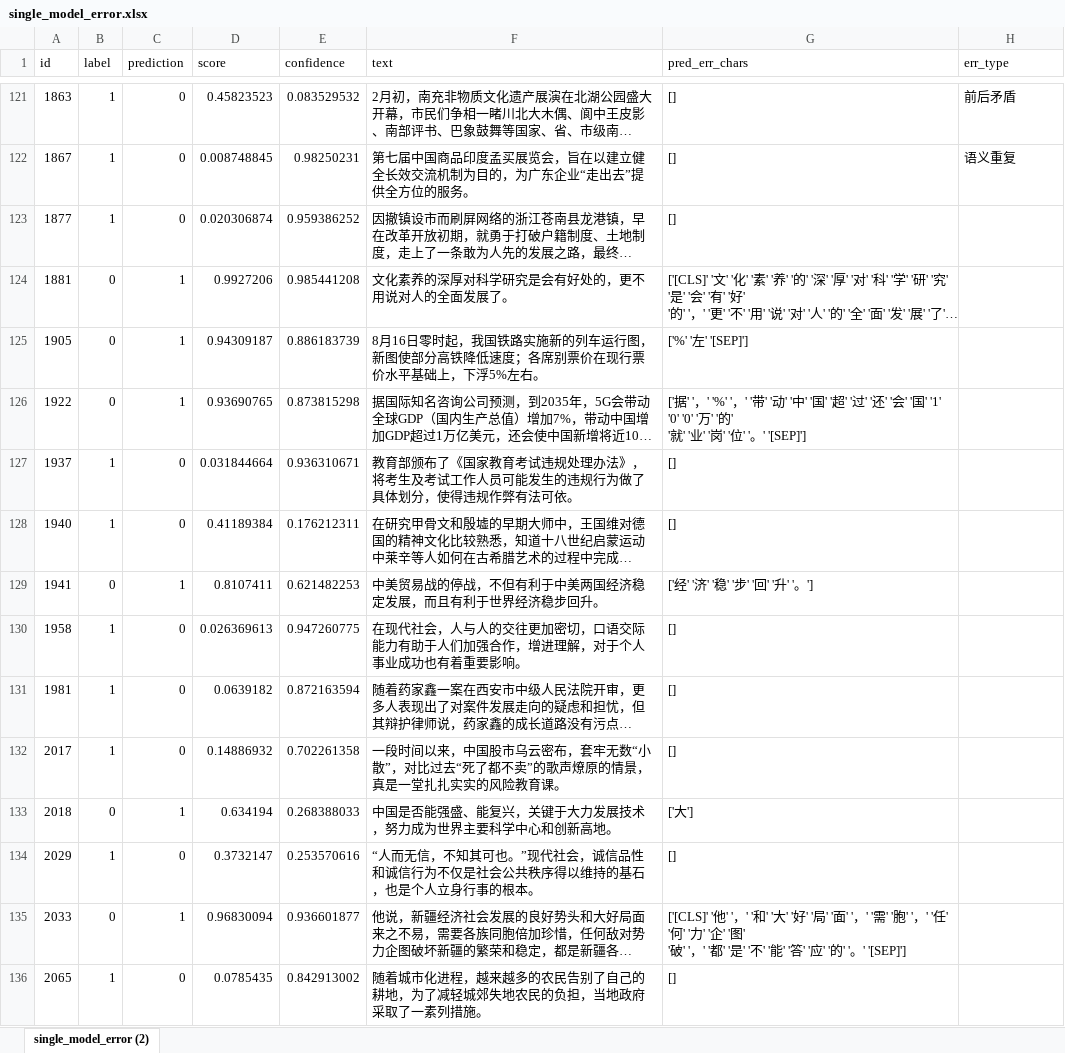
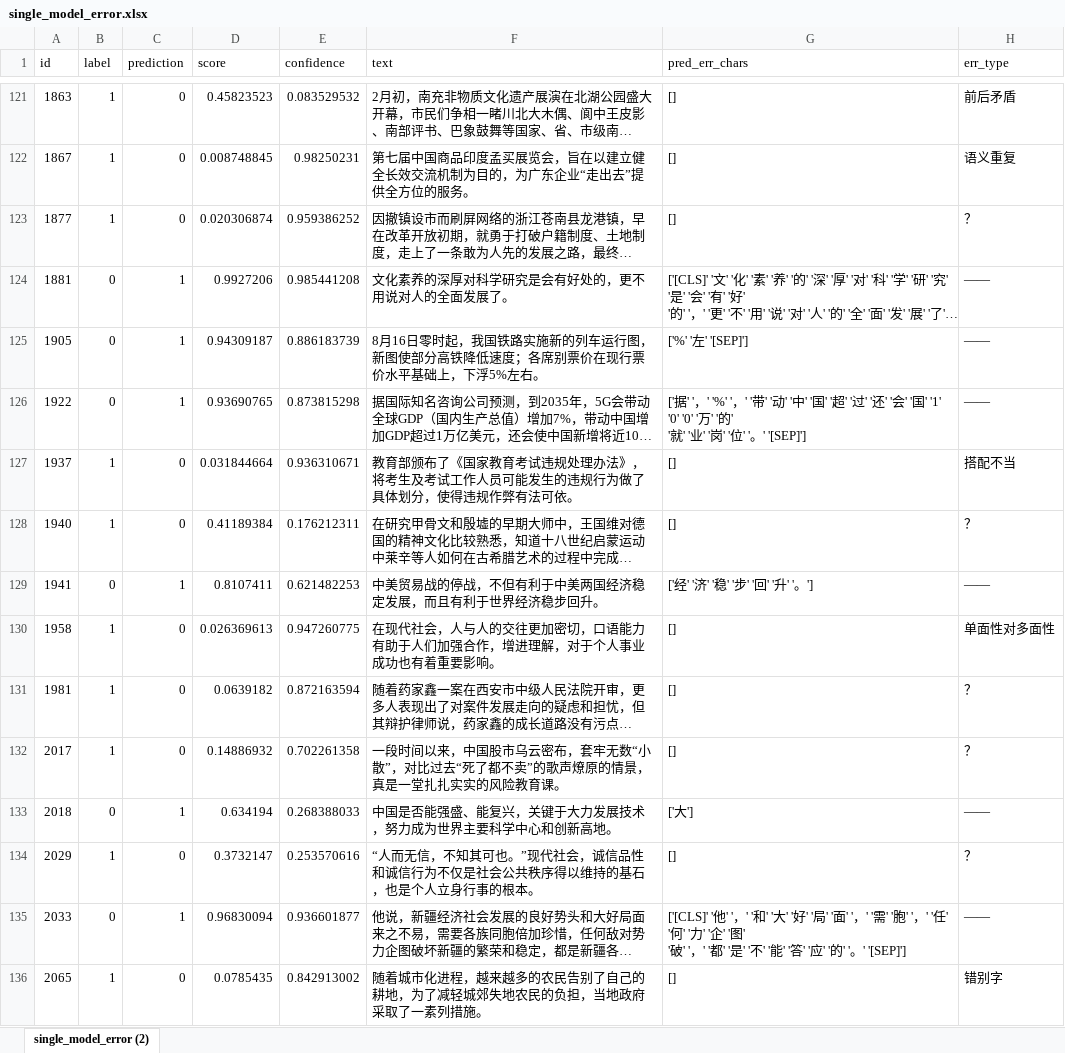
Before and after one commit to holajoa/chinese-grammar-error-detection, an Excel workbook: case_analysis/single_model_error.xlsx, sheet single_model_error (2), drawn as a sheet; only a part is shown, gaps mark what is left out; long unchanged cells end in …; values as stored, in another font and other column widths than the file's, no borders; table styles not drawn; the diff covers the shown part only; the diff names each change by its address in the sheet, - before the commit and + after, or states it on an @@ line.

```diff
--- a/case_analysis/single_model_error.xlsx (sheet single_model_error (2))
+++ b/case_analysis/single_model_error.xlsx (sheet single_model_error (2))
-H123 (err_type): (empty)
+H123 (err_type): ？
-H124:H126 (err_type): (empty)
+H124:H126 (err_type): ——
-H127 (err_type): (empty)
+H127 (err_type): 搭配不当
-H128 (err_type): (empty)
+H128 (err_type): ？
-H129 (err_type): (empty)
+H129 (err_type): ——
-F130 (text): …切，口语交际能力有助…
+F130 (text): …切，口语能力有助…
-H130 (err_type): (empty)
+H130 (err_type): 单面性对多面性
-H131:H132 (err_type): (empty)
+H131:H132 (err_type): ？
-H133 (err_type): (empty)
+H133 (err_type): ——
-H134 (err_type): (empty)
+H134 (err_type): ？
-H135 (err_type): (empty)
+H135 (err_type): ——
-H136 (err_type): (empty)
+H136 (err_type): 错别字
```
Also changed, not shown: 1 removed row and 307 edited cells elsewhere in this sheet, 15 other files.
